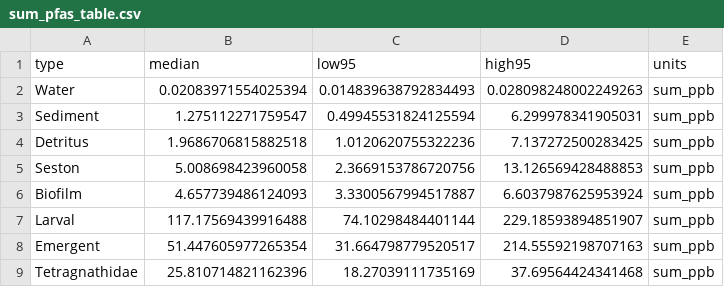
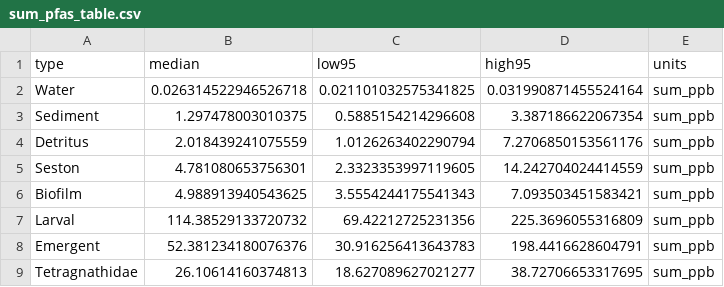
Before and after one commit to jswesner/farmington_pfas, a CSV file: tables/sum_pfas_table.csv, drawn as a sheet.

```diff
--- a/tables/sum_pfas_table.csv
+++ b/tables/sum_pfas_table.csv
@@ -1,9 +1,9 @@
 type,median,low95,high95,units
-Water,0.02083971554025394,0.014839638792834493,0.028098248002249263,sum_ppb
-Sediment,1.275112271759547,0.49945531824125594,6.299978341905031,sum_ppb
-Detritus,1.9686706815882518,1.0120620755322236,7.137272500283425,sum_ppb
-Seston,5.008698423960058,2.3669153786720756,13.126569428488853,sum_ppb
-Biofilm,4.657739486124093,3.3300567994517887,6.6037987625953924,sum_ppb
-Larval,117.17569439916488,74.10298484401144,229.18593894851907,sum_ppb
-Emergent,51.447605977265354,31.664798779520517,214.55592198707163,sum_ppb
-Tetragnathidae,25.810714821162396,18.27039111735169,37.69564424341468,sum_ppb
+Water,0.026314522946526718,0.021101032575341825,0.031990871455524164,sum_ppb
+Sediment,1.297478003010375,0.5885154214296608,3.387186622067354,sum_ppb
+Detritus,2.018439241075559,1.0126263402290794,7.2706850153561176,sum_ppb
+Seston,4.781080653756301,2.3323353997119605,14.242704024414559,sum_ppb
+Biofilm,4.988913940543625,3.5554244175541343,7.093503451583421,sum_ppb
+Larval,114.38529133720732,69.42212725231356,225.3696055316809,sum_ppb
+Emergent,52.381234180076376,30.916256413643783,198.4416628604791,sum_ppb
+Tetragnathidae,26.10614160374813,18.627089627021277,38.72706653317695,sum_ppb
```
Also changed, not shown: tables/ttf_full_table_csv.csv, tables/ttf_site_all.csv, 6 other files.
